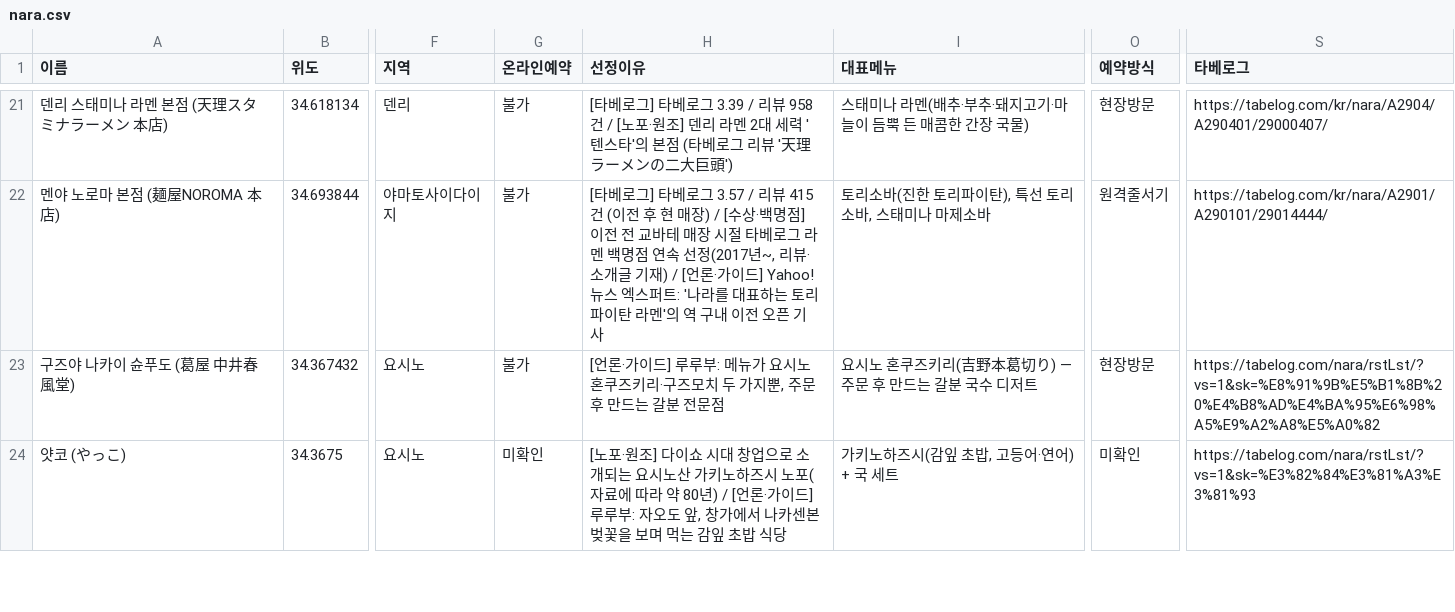
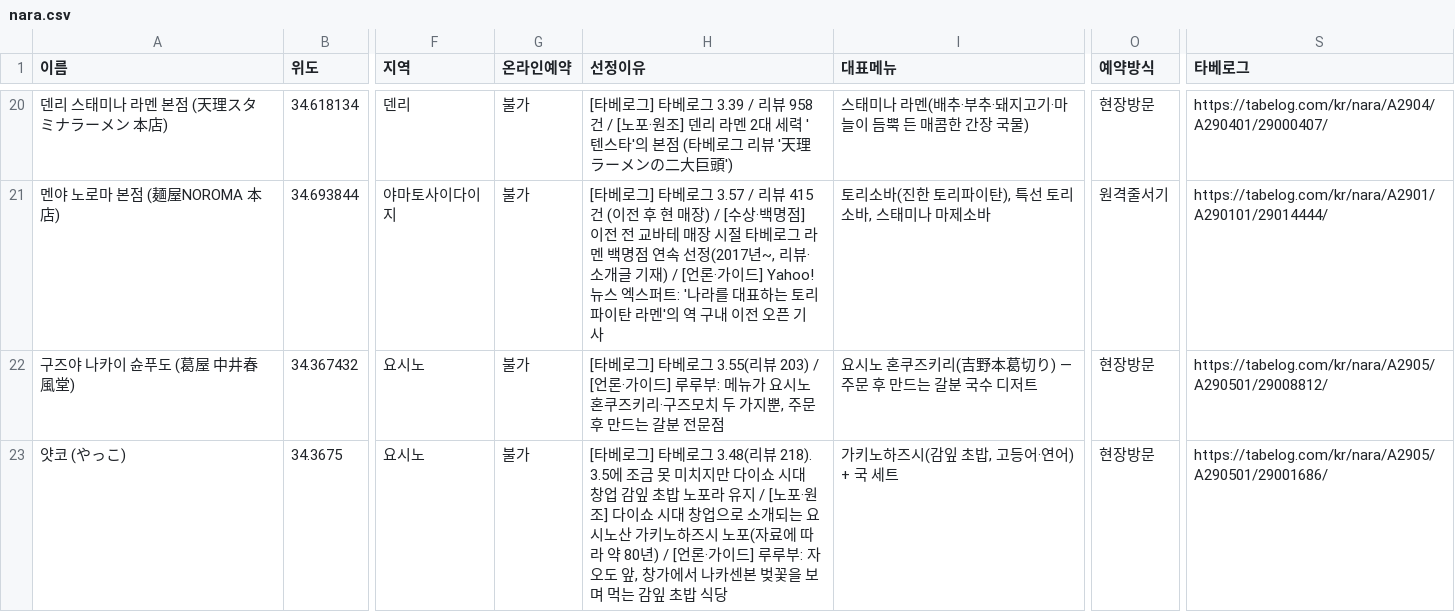
Before and after one commit to tkdrn416/matzip, a CSV file: exports/google-mymaps/nara.csv, drawn as a sheet; only a part is shown, gaps mark what is left out; addresses are those after the commit; the diff covers the shown part only; the diff names each change by its address in the sheet, - before the commit and + after, or states it on an @@ line.

```diff
--- a/exports/google-mymaps/nara.csv
+++ b/exports/google-mymaps/nara.csv
-H22 (선정이유): [언론·가…
+H22 (선정이유): [타베로그] 타베로그 3.55(리뷰 203) / [언론·가…
-S22 (타베로그): https://tabelog.com/nara/rstLst/?vs=1&sk=%E8%91%9B%E5%B1%8B%20%E4%B8%AD%E4%BA%95%E6%98%A5%E9%A2%A8%E5%A0%82
+S22 (타베로그): https://tabelog.com/kr/nara/A2905/A290501/29008812/
-G23 (온라인예약): 미확인
+G23 (온라인예약): 불가
-H23 (선정이유): [노포·원…
+H23 (선정이유): [타베로그] 타베로그 3.48(리뷰 218). 3.5에 조금 못 미치지만 다이쇼 시대 창업 감잎 초밥 노포라 유지 / [노포·원…
-O23 (예약방식): 미확인
+O23 (예약방식): 현장방문
-S23 (타베로그): https://tabelog.com/nara/rstLst/?vs=1&sk=%E3%82%84%E3%81%A3%E3%81%93
+S23 (타베로그): https://tabelog.com/kr/nara/A2905/A290501/29001686/
```
Also changed, not shown: 2 added rows, 2 removed rows and 27 edited cells elsewhere in this file, 18 other files.
